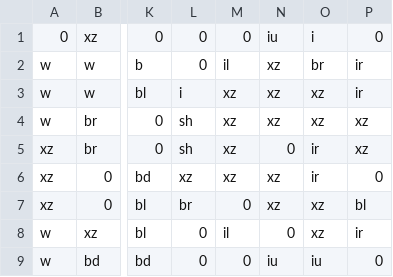
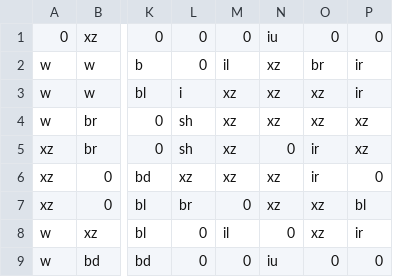
Before and after one commit to MaxMaximov123/Galaga_pygame_project, a CSV file: Games/Tanks_objects/data/levels/level0.csv, drawn as a sheet; only a part is shown, gaps mark what is left out; the diff names each change by its address in the sheet, - before the commit and + after, or states it on an @@ line.

```diff
--- a/Games/Tanks_objects/data/levels/level0.csv
+++ b/Games/Tanks_objects/data/levels/level0.csv
-O1: i
+O1: 0
-O9: iu
+O9: 0
```
Also changed, not shown: 4 other files.
